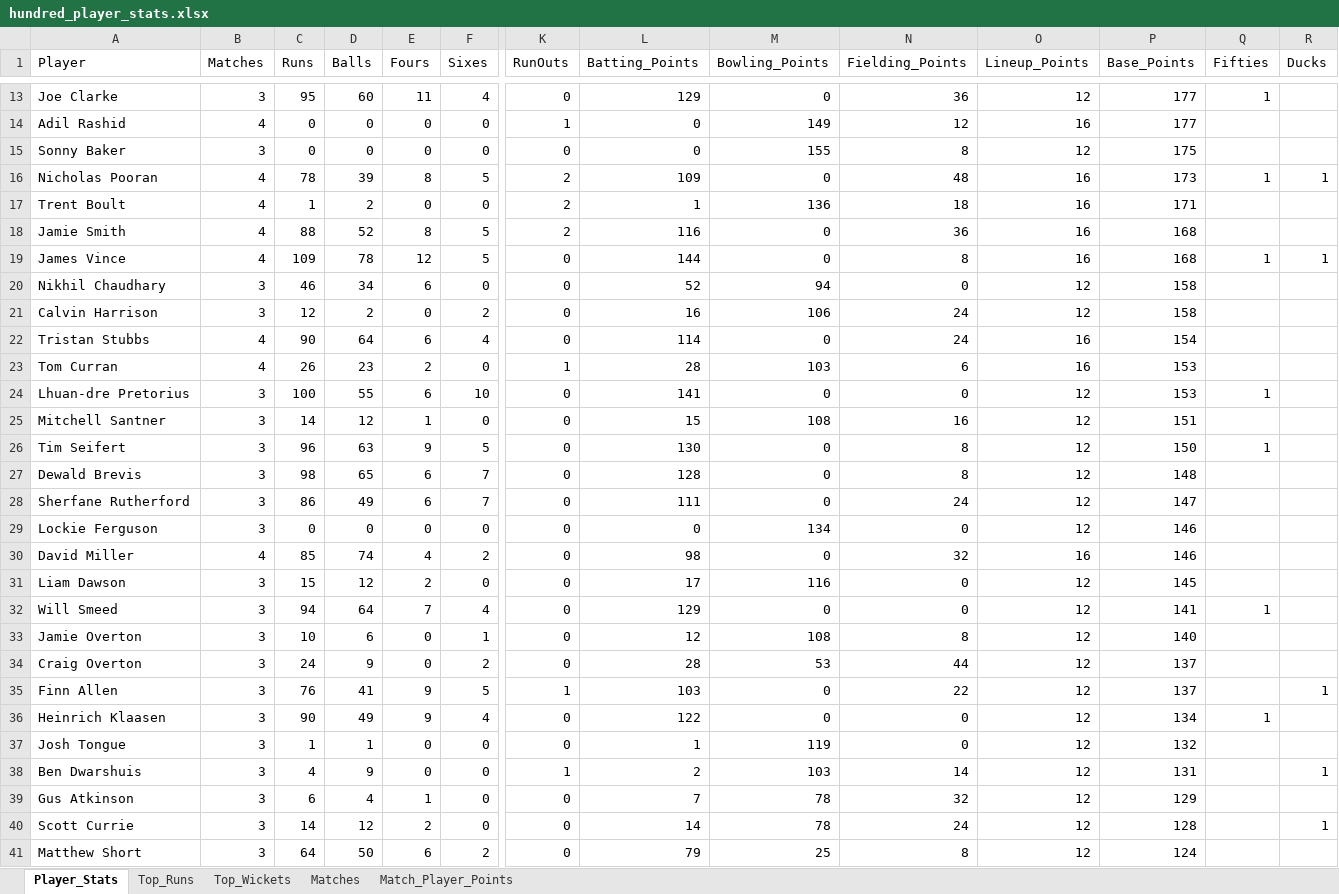
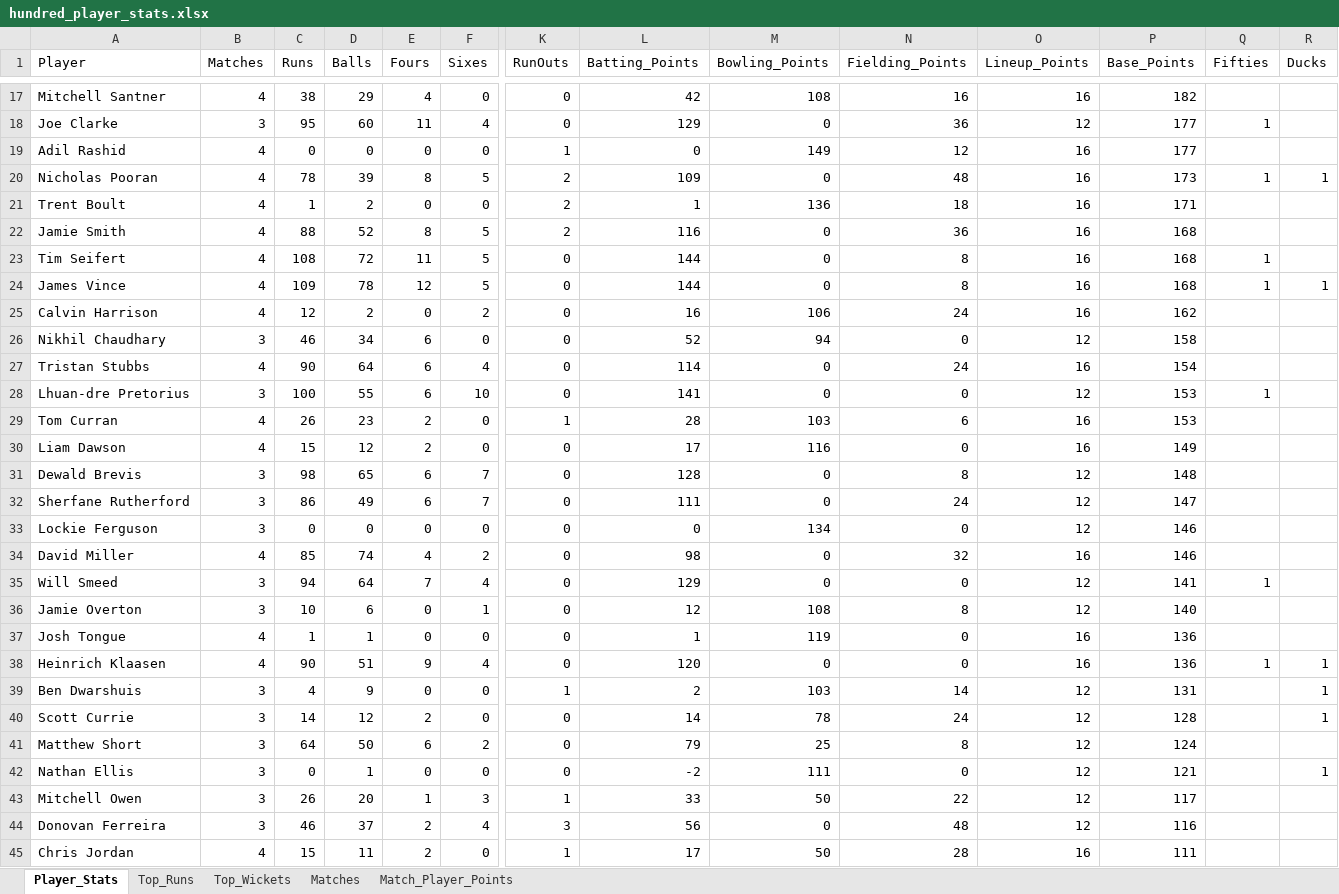
Before and after one commit to aaravmody/shroff-hundred-auction, an Excel workbook: hundred_player_stats.xlsx, sheet Player_Stats, drawn as a sheet; only a part is shown, gaps mark what is left out; the shorter side is filled out with more unchanged rows; values as stored, in another font and other column widths than the file's, no borders; removed rows and columns are numbered as before the commit, all else as after; rows hold the shown columns only; the diff covers the shown part only; the diff names each change by its address in the sheet, - before the commit and + after, or states it on an @@ line.

Commit message:
auto update fantasy data

```diff
--- a/hundred_player_stats.xlsx (sheet Player_Stats)
+++ b/hundred_player_stats.xlsx (sheet Player_Stats)
+row 17: Mitchell Santner | 4 | 38 | 29 | 4 | 0 | 0 | 42 | 108 | 16 | 16 | 182
-row 15: Sonny Baker | 3 | 0 | 0 | 0 | 0 | 0 | 0 | 155 | 8 | 12 | 175
+row 23: Tim Seifert | 4 | 108 | 72 | 11 | 5 | 0 | 144 | 0 | 8 | 16 | 168 | 1
+row 25: Calvin Harrison | 4 | 12 | 2 | 0 | 2 | 0 | 16 | 106 | 24 | 16 | 162
-row 21: Calvin Harrison | 3 | 12 | 2 | 0 | 2 | 0 | 16 | 106 | 24 | 12 | 158
@@ row 24 moved to row 28: Lhuan-dre Pretorius @@
-row 25: Mitchell Santner | 3 | 14 | 12 | 1 | 0 | 0 | 15 | 108 | 16 | 12 | 151
-row 26: Tim Seifert | 3 | 96 | 63 | 9 | 5 | 0 | 130 | 0 | 8 | 12 | 150 | 1
+row 30: Liam Dawson | 4 | 15 | 12 | 2 | 0 | 0 | 17 | 116 | 0 | 16 | 149
-row 31: Liam Dawson | 3 | 15 | 12 | 2 | 0 | 0 | 17 | 116 | 0 | 12 | 145
-row 34: Craig Overton | 3 | 24 | 9 | 0 | 2 | 0 | 28 | 53 | 44 | 12 | 137
-row 35: Finn Allen | 3 | 76 | 41 | 9 | 5 | 1 | 103 | 0 | 22 | 12 | 137 |  | 1
-row 36: Heinrich Klaasen | 3 | 90 | 49 | 9 | 4 | 0 | 122 | 0 | 0 | 12 | 134 | 1
-B37 (Matches): 3
+B37 (Matches): 4
-O37 (Lineup_Points): 12
+O37 (Lineup_Points): 16
-P37 (Base_Points): 132
+P37 (Base_Points): 136
+row 38: Heinrich Klaasen | 4 | 90 | 51 | 9 | 4 | 0 | 120 | 0 | 0 | 16 | 136 | 1 | 1
-row 39: Gus Atkinson | 3 | 6 | 4 | 1 | 0 | 0 | 7 | 78 | 32 | 12 | 129
```
Also changed, not shown: 12 added rows, 8 removed rows, 5 moved rows and 25 edited cells elsewhere in this sheet, sheet Match_Player_Points, sheet Top_Runs, sheet Top_Wickets, sheet Matches, Hundred_Fantasy_Points.xlsx, 3 other files.
